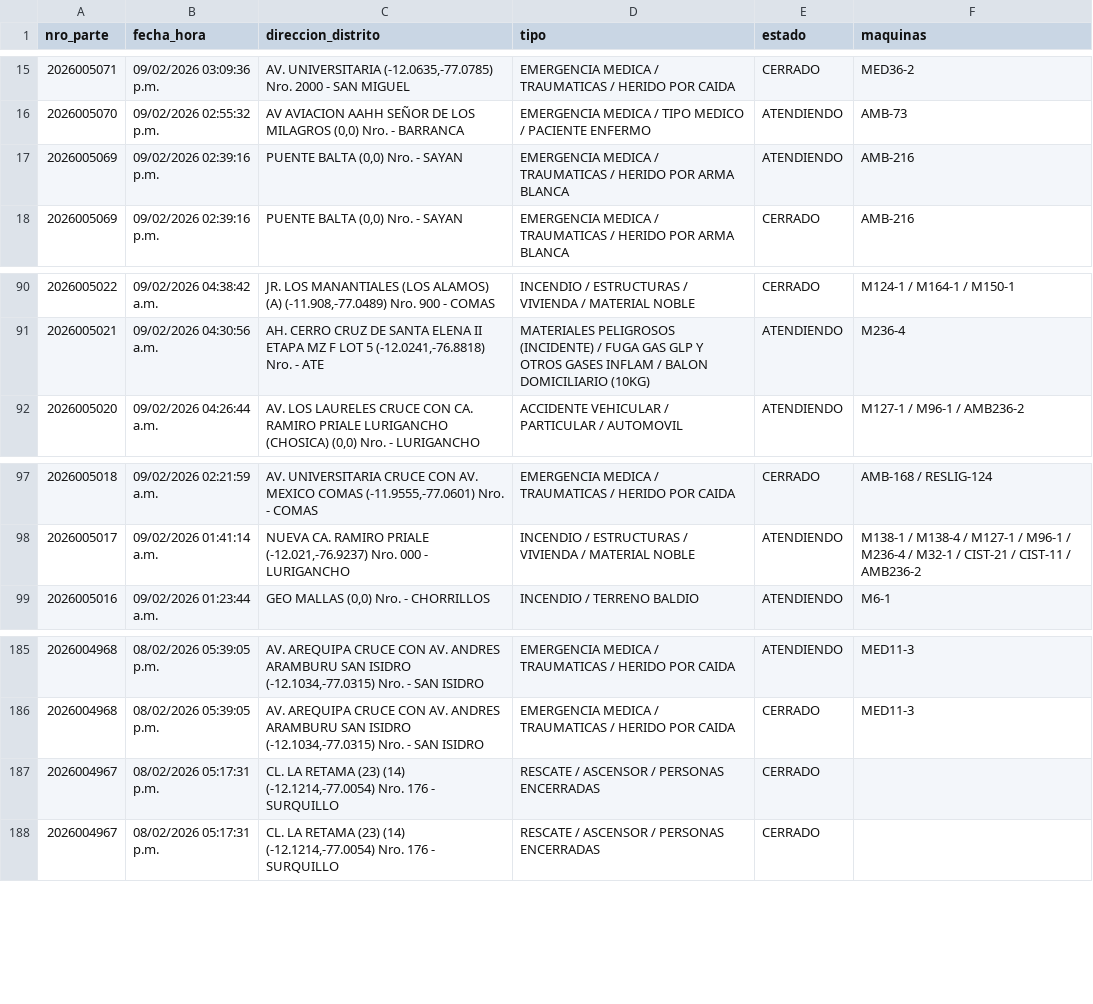
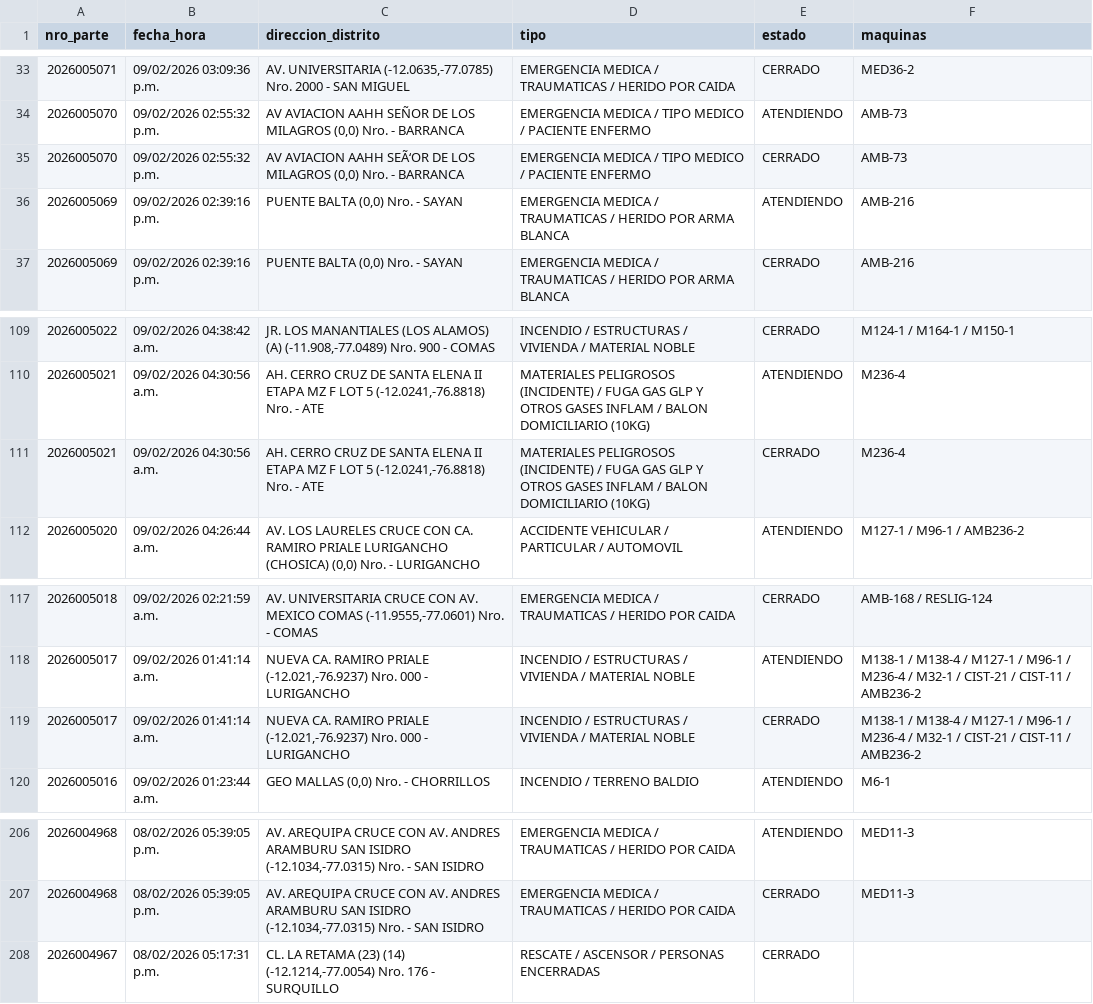
Before and after one commit to KenjiroMuriell/datamart_cgbvp, a CSV file: salida/emergencias_historico.csv, drawn as a sheet; only a part is shown, gaps mark what is left out; the diff covers the shown part only.

```diff
--- a/salida/emergencias_historico.csv
+++ b/salida/emergencias_historico.csv
@@ -16,2 +34,3 @@
 2026005070,09/02/2026 02:55:32 p.m.,"AV AVIACION  AAHH SEÑOR DE LOS MILAGROS    (0,0)  Nro.    - BARRANCA",EMERGENCIA MEDICA / TIPO MEDICO / PACIENTE ENFERMO,ATENDIENDO,AMB-73
+2026005070,09/02/2026 02:55:32 p.m.,"AV AVIACION  AAHH SEÃ‘OR DE LOS MILAGROS    (0,0)  Nro.    - BARRANCA",EMERGENCIA MEDICA / TIPO MEDICO / PACIENTE ENFERMO,CERRADO,AMB-73
 2026005069,09/02/2026 02:39:16 p.m.,"PUENTE BALTA     (0,0)  Nro.    - SAYAN",EMERGENCIA MEDICA / TRAUMATICAS / HERIDO POR ARMA BLANCA,ATENDIENDO,AMB-216
@@ -91,2 +110,3 @@
 2026005021,09/02/2026 04:30:56 a.m.,"AH. CERRO CRUZ DE SANTA ELENA II ETAPA MZ F LOT 5    (-12.0241,-76.8818)  Nro.    - ATE",MATERIALES PELIGROSOS (INCIDENTE) / FUGA GAS GLP Y OTROS GASES INFLAM / BALON DOMICILIARIO (10KG),ATENDIENDO,M236-4
+2026005021,09/02/2026 04:30:56 a.m.,"AH. CERRO CRUZ DE SANTA ELENA II ETAPA MZ F LOT 5    (-12.0241,-76.8818)  Nro.    - ATE",MATERIALES PELIGROSOS (INCIDENTE) / FUGA GAS GLP Y OTROS GASES INFLAM / BALON DOMICILIARIO (10KG),CERRADO,M236-4
 2026005020,09/02/2026 04:26:44 a.m.,"AV. LOS LAURELES CRUCE CON CA. RAMIRO PRIALE LURIGANCHO (CHOSICA)    (0,0)  Nro.    - LURIGANCHO",ACCIDENTE VEHICULAR / PARTICULAR / AUTOMOVIL,ATENDIENDO,M127-1 / M96-1 / AMB236-2
@@ -98,2 +118,3 @@
 2026005017,09/02/2026 01:41:14 a.m.,"NUEVA CA. RAMIRO PRIALE    (-12.021,-76.9237)  Nro.  000  - LURIGANCHO",INCENDIO / ESTRUCTURAS / VIVIENDA / MATERIAL NOBLE,ATENDIENDO,M138-1 / M138-4 / M127-1 / M96-1 / M236-4 / M32-1 / CIST-21 / CIST-11 / AMB236-2
+2026005017,09/02/2026 01:41:14 a.m.,"NUEVA CA. RAMIRO PRIALE    (-12.021,-76.9237)  Nro.  000  - LURIGANCHO",INCENDIO / ESTRUCTURAS / VIVIENDA / MATERIAL NOBLE,CERRADO,M138-1 / M138-4 / M127-1 / M96-1 / M236-4 / M32-1 / CIST-21 / CIST-11 / AMB236-2
 2026005016,09/02/2026 01:23:44 a.m.,"GEO MALLAS    (0,0)  Nro.    - CHORRILLOS",INCENDIO / TERRENO BALDIO,ATENDIENDO,M6-1
@@ -186,3 +207,2 @@
 2026004968,08/02/2026 05:39:05 p.m.,"AV. AREQUIPA CRUCE CON AV. ANDRES ARAMBURU SAN ISIDRO    (-12.1034,-77.0315)  Nro.    - SAN ISIDRO",EMERGENCIA MEDICA / TRAUMATICAS / HERIDO POR CAIDA,CERRADO,MED11-3
-2026004967,08/02/2026 05:17:31 p.m.,"CL. LA RETAMA (23) (14)    (-12.1214,-77.0054)  Nro.  176  - SURQUILLO",RESCATE / ASCENSOR / PERSONAS ENCERRADAS,CERRADO,
 2026004967,08/02/2026 05:17:31 p.m.,"CL. LA RETAMA (23) (14)    (-12.1214,-77.0054)  Nro.  176  - SURQUILLO",RESCATE / ASCENSOR / PERSONAS ENCERRADAS,CERRADO,
```
Also changed, not shown: 18 added rows elsewhere in this file.
